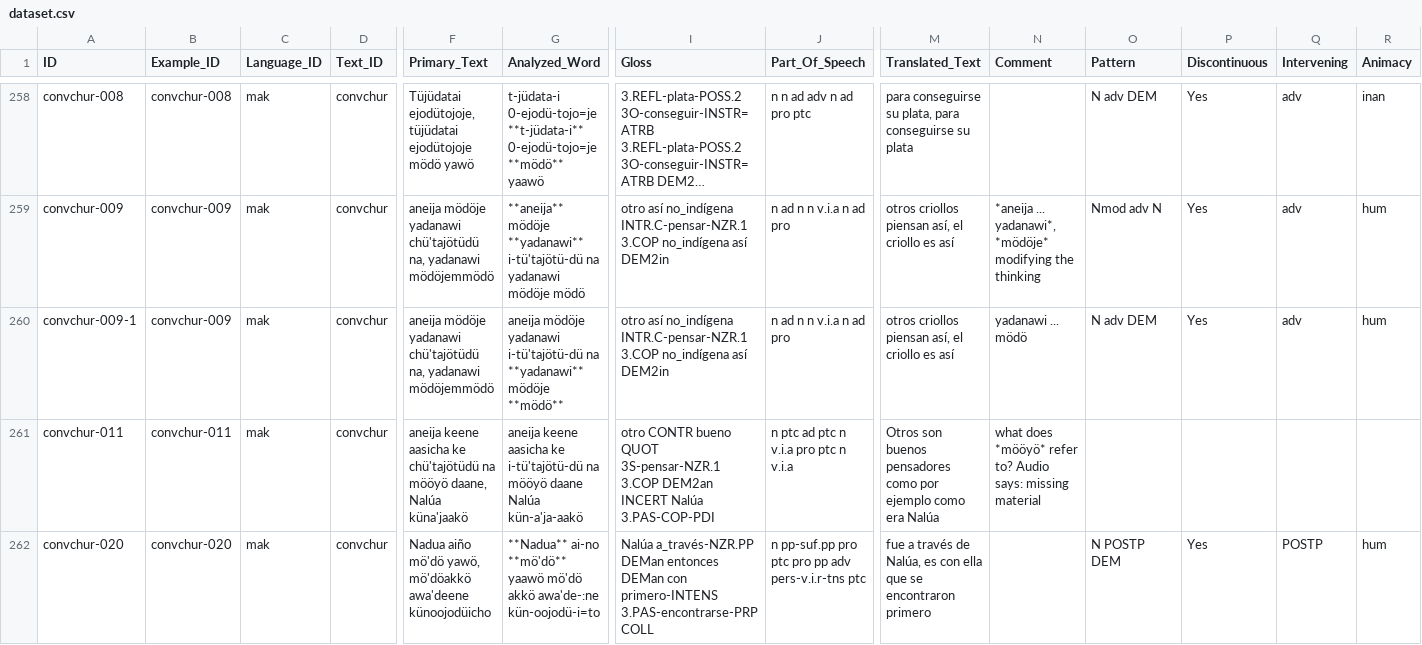
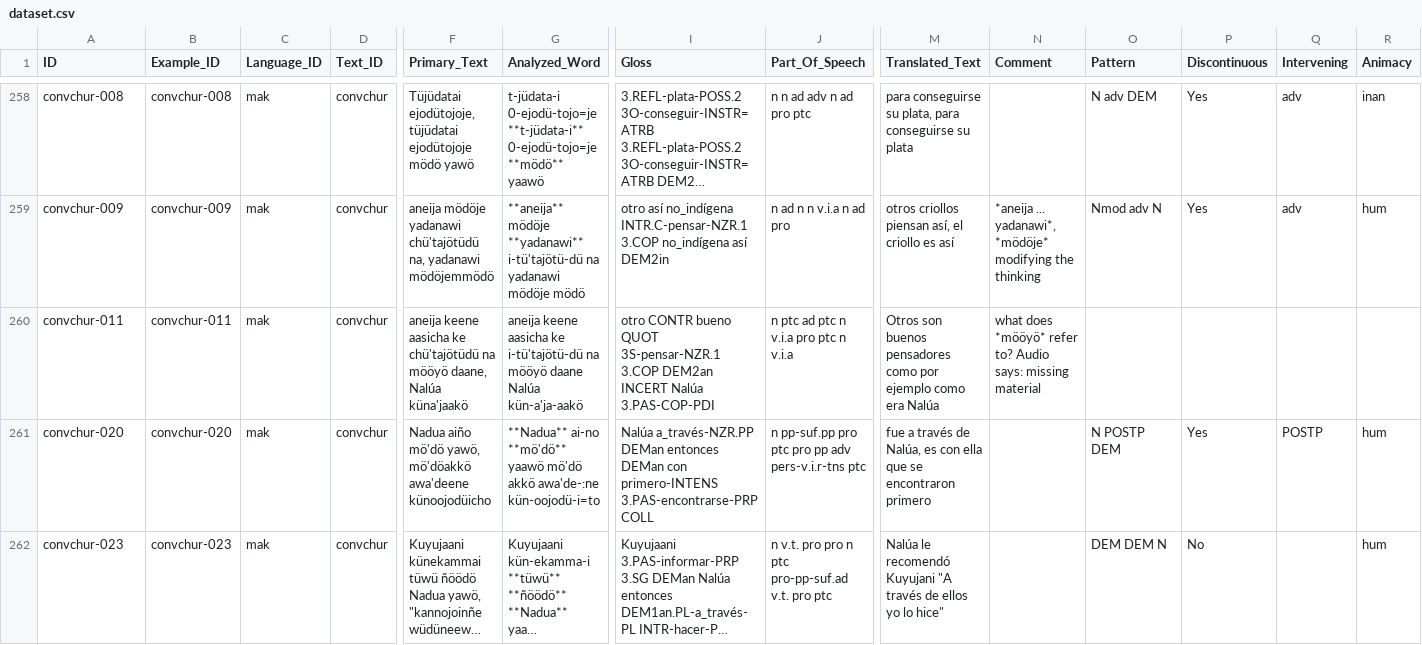
Before and after one commit to fmatter/cariban_nps, a CSV file: data/dataset.csv, drawn as a sheet; only a part is shown, gaps mark what is left out; the shorter side is filled out with more unchanged rows; long unchanged cells end in …; rows hold the shown columns only; the diff names each change by its address in the sheet, - before the commit and + after, or states it on an @@ line.

```diff
--- a/data/dataset.csv
+++ b/data/dataset.csv
-row 260: convchur-009-1 | convchur-009 | mak | convchur | aneija mödöje yadanawi chü'tajötüdü na, yadanawi mödöjemmödö | aneija mödöje yadanawi i-tü'tajötü-dü na **yadanawi** mödöje **mödö** | otro así no_indígena INTR.C-pensar-NZR.1 3.COP no_indígena así DEM2in | n ad n n v.i.a n ad pro | otros criollos piensan así, el criollo es así | yadanawi ... mödö | N adv DEM | Yes | adv | hum
```
Also changed, not shown: data/cldf/examples.csv, data/cldf/languages.csv, 5 other files.
